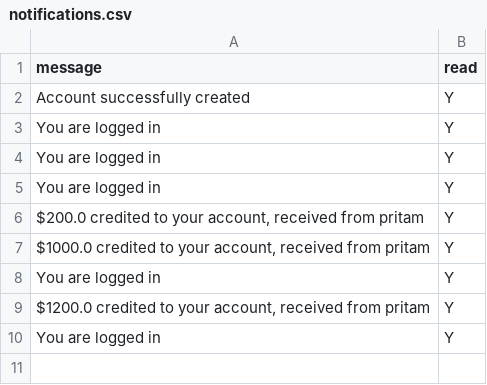
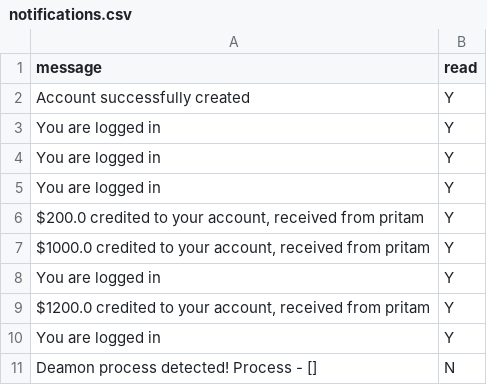
Before and after one commit to pritamksahoo/III-IV-YEAR-Assignments, a CSV file: DS/Assign3/server/stable_storage/notifications/abcde/notifications.csv, drawn as a sheet; the diff names each change by its address in the sheet, - before the commit and + after, or states it on an @@ line.

```diff
--- a/DS/Assign3/server/stable_storage/notifications/abcde/notifications.csv
+++ b/DS/Assign3/server/stable_storage/notifications/abcde/notifications.csv
+row 11: Deamon process detected! Process - [] | N
```
Also changed, not shown: DS/Assign3/server/stable_storage/notifications/pritam/notifications.csv, 7 other files.
